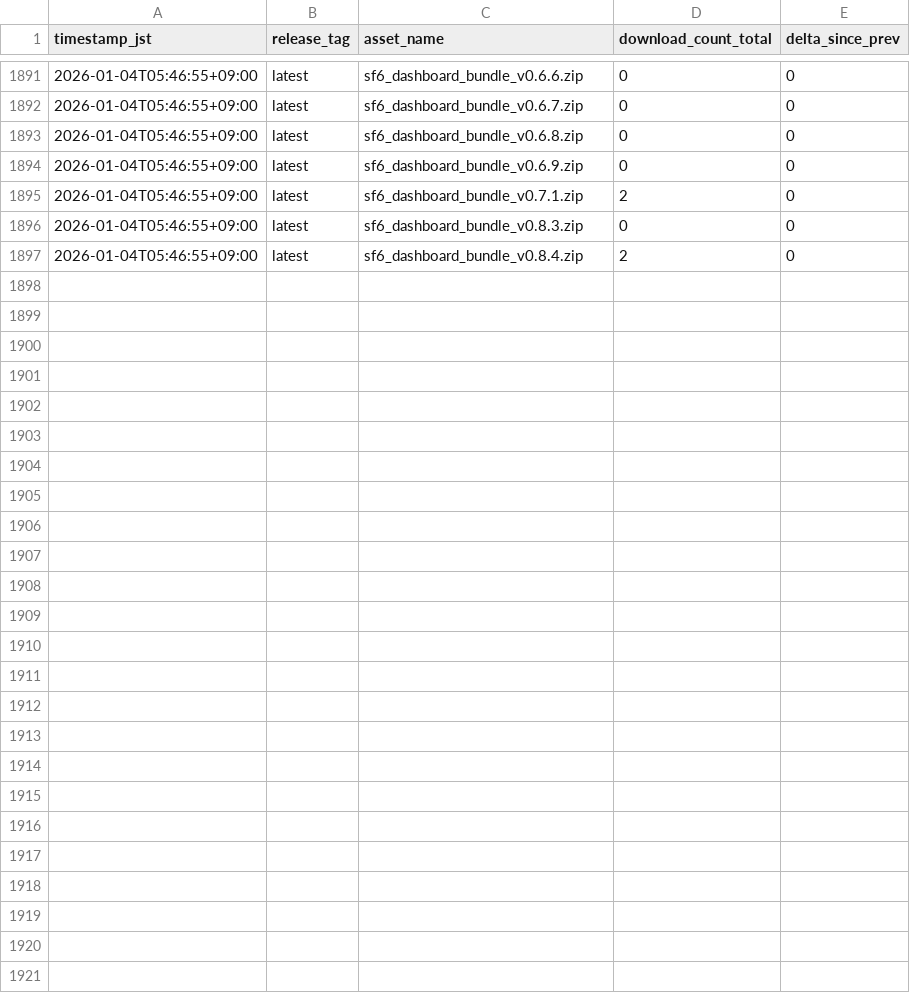
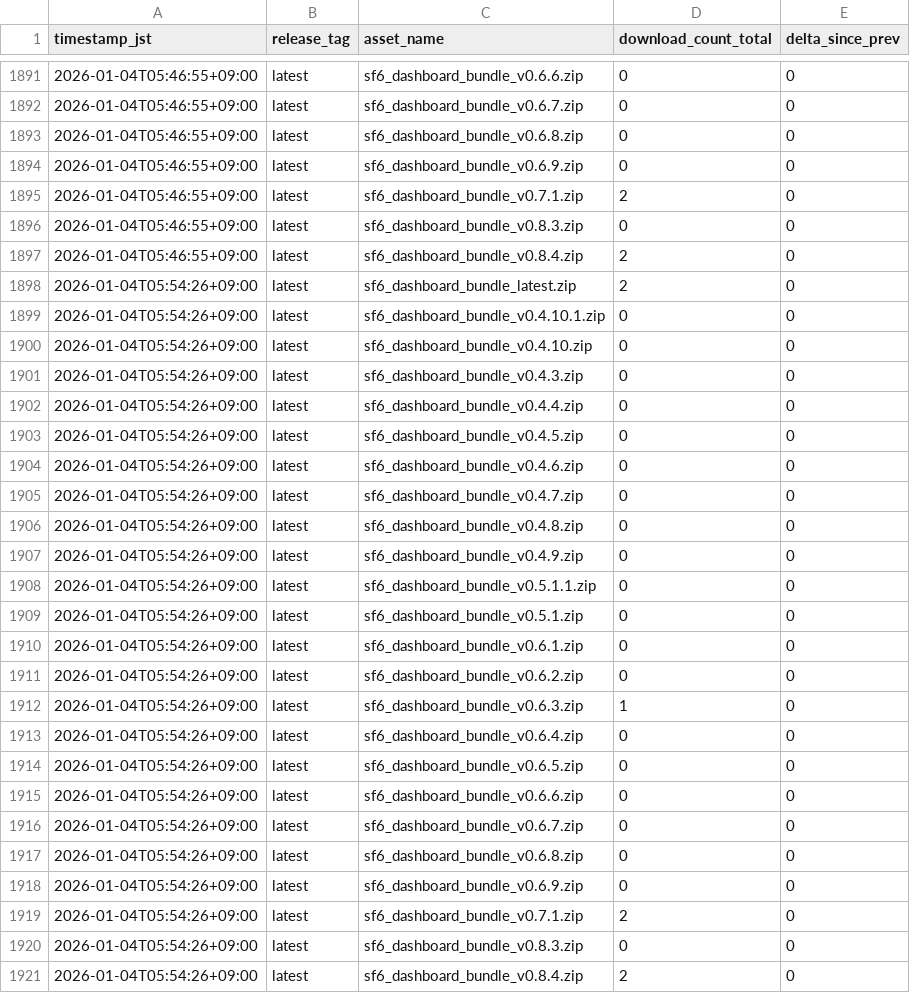
Before and after one commit to Damius91/sf6_dashboard_released, a CSV file: metrics/downloads_log.csv, drawn as a sheet; only a part is shown, gaps mark what is left out; the diff names each change by its address in the sheet, - before the commit and + after, or states it on an @@ line.

```diff
--- a/metrics/downloads_log.csv
+++ b/metrics/downloads_log.csv
+row 1898: 2026-01-04T05:54:26+09:00 | latest | sf6_dashboard_bundle_latest.zip | 2 | 0
+row 1899: 2026-01-04T05:54:26+09:00 | latest | sf6_dashboard_bundle_v0.4.10.1.zip | 0 | 0
+row 1900: 2026-01-04T05:54:26+09:00 | latest | sf6_dashboard_bundle_v0.4.10.zip | 0 | 0
+row 1901: 2026-01-04T05:54:26+09:00 | latest | sf6_dashboard_bundle_v0.4.3.zip | 0 | 0
+row 1902: 2026-01-04T05:54:26+09:00 | latest | sf6_dashboard_bundle_v0.4.4.zip | 0 | 0
+row 1903: 2026-01-04T05:54:26+09:00 | latest | sf6_dashboard_bundle_v0.4.5.zip | 0 | 0
+row 1904: 2026-01-04T05:54:26+09:00 | latest | sf6_dashboard_bundle_v0.4.6.zip | 0 | 0
+row 1905: 2026-01-04T05:54:26+09:00 | latest | sf6_dashboard_bundle_v0.4.7.zip | 0 | 0
+row 1906: 2026-01-04T05:54:26+09:00 | latest | sf6_dashboard_bundle_v0.4.8.zip | 0 | 0
+row 1907: 2026-01-04T05:54:26+09:00 | latest | sf6_dashboard_bundle_v0.4.9.zip | 0 | 0
+row 1908: 2026-01-04T05:54:26+09:00 | latest | sf6_dashboard_bundle_v0.5.1.1.zip | 0 | 0
+row 1909: 2026-01-04T05:54:26+09:00 | latest | sf6_dashboard_bundle_v0.5.1.zip | 0 | 0
+row 1910: 2026-01-04T05:54:26+09:00 | latest | sf6_dashboard_bundle_v0.6.1.zip | 0 | 0
+row 1911: 2026-01-04T05:54:26+09:00 | latest | sf6_dashboard_bundle_v0.6.2.zip | 0 | 0
+row 1912: 2026-01-04T05:54:26+09:00 | latest | sf6_dashboard_bundle_v0.6.3.zip | 1 | 0
+row 1913: 2026-01-04T05:54:26+09:00 | latest | sf6_dashboard_bundle_v0.6.4.zip | 0 | 0
+row 1914: 2026-01-04T05:54:26+09:00 | latest | sf6_dashboard_bundle_v0.6.5.zip | 0 | 0
+row 1915: 2026-01-04T05:54:26+09:00 | latest | sf6_dashboard_bundle_v0.6.6.zip | 0 | 0
+row 1916: 2026-01-04T05:54:26+09:00 | latest | sf6_dashboard_bundle_v0.6.7.zip | 0 | 0
+row 1917: 2026-01-04T05:54:26+09:00 | latest | sf6_dashboard_bundle_v0.6.8.zip | 0 | 0
+row 1918: 2026-01-04T05:54:26+09:00 | latest | sf6_dashboard_bundle_v0.6.9.zip | 0 | 0
+row 1919: 2026-01-04T05:54:26+09:00 | latest | sf6_dashboard_bundle_v0.7.1.zip | 2 | 0
+row 1920: 2026-01-04T05:54:26+09:00 | latest | sf6_dashboard_bundle_v0.8.3.zip | 0 | 0
+row 1921: 2026-01-04T05:54:26+09:00 | latest | sf6_dashboard_bundle_v0.8.4.zip | 2 | 0
```
Also changed, not shown: 1 other file.
